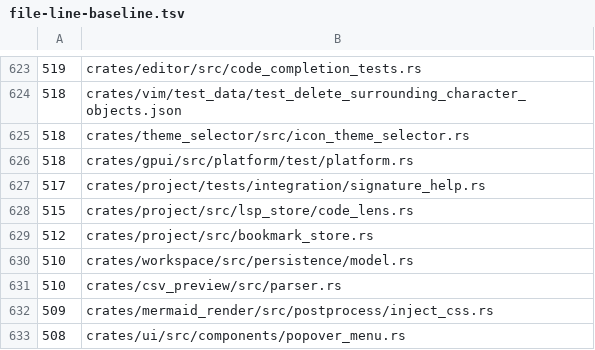
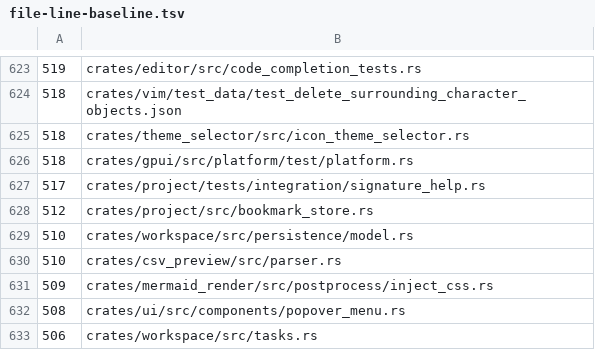
Before and after one commit to dotbrains/mav, a TSV file: script/file-line-baseline.tsv, drawn as a sheet; only a part is shown, gaps mark what is left out; the shorter side is filled out with more unchanged rows; the diff names each change by its address in the sheet, - before the commit and + after, or states it on an @@ line.

Commit message:
refactor: split code lens project actions

```diff
--- a/script/file-line-baseline.tsv
+++ b/script/file-line-baseline.tsv
-row 628: 515 | crates/project/src/lsp_store/code_lens.rs
```
Also changed, not shown: 2 other files.
